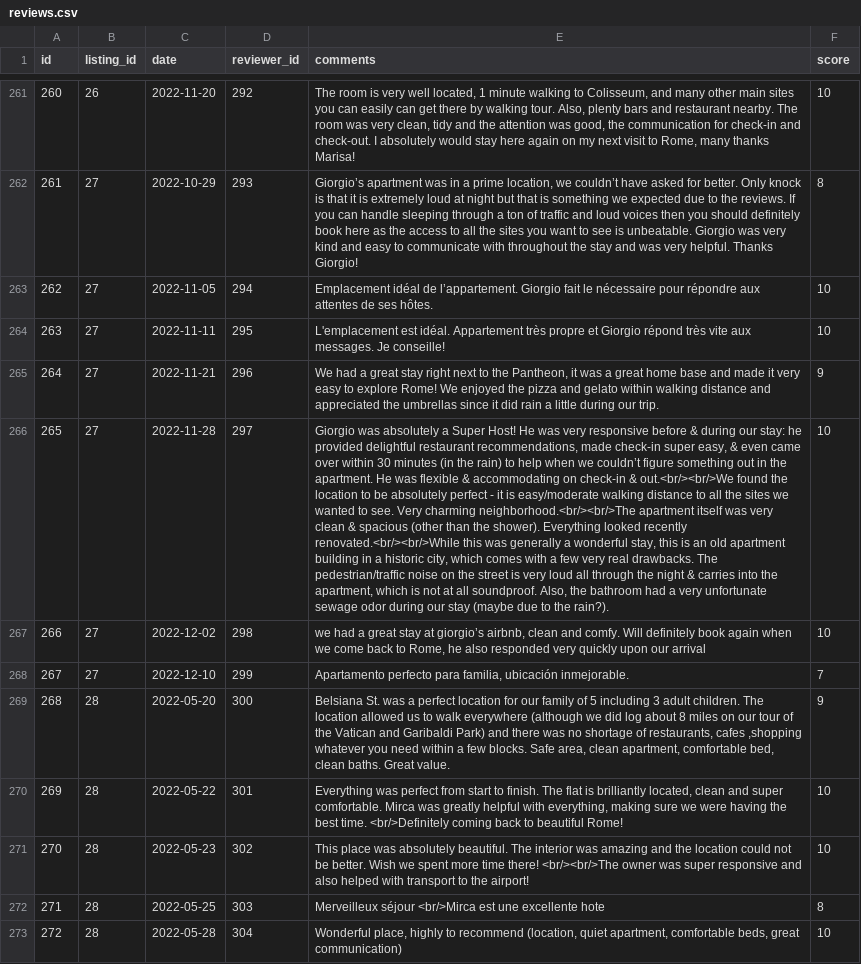
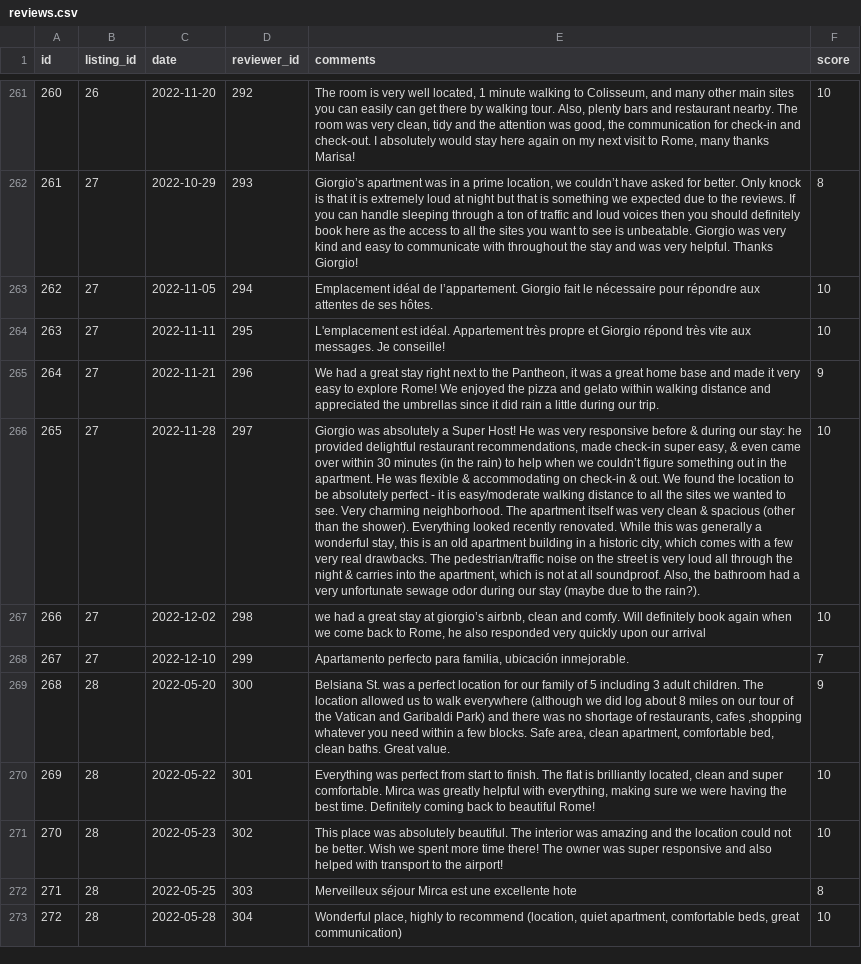
Before and after one commit to FrancescoBossoli/AirBnB-clone-in-Angular-15-e-Spring-Boot, a CSV file: BackEnd/src/main/resources/csv/reviews.csv, drawn as a sheet; only a part is shown, gaps mark what is left out; the diff covers the shown part only; the diff names each change by its address in the sheet, - before the commit and + after, or states it on an @@ line.

Commit message:
Profile Page added, ngBootstrap pagination and rating system implemented, reviews sorted onInit

```diff
--- a/BackEnd/src/main/resources/csv/reviews.csv
+++ b/BackEnd/src/main/resources/csv/reviews.csv
-E266 (comments): …check-in & out.<br/><br/>We found the location to be absolutely perfect - it is easy/moderate walking distance to all the sites we wanted to see. Very charming neighborhood.<br/><br/>The apartment itself was very clean & spacious (other than the shower). Everything looked recently renovated.<br/><br/>While this was…
+E266 (comments): …check-in & out. We found the location to be absolutely perfect - it is easy/moderate walking distance to all the sites we wanted to see. Very charming neighborhood. The apartment itself was very clean & spacious (other than the shower). Everything looked recently renovated. While this was…
-E270 (comments): …best time. <br/>Definitely coming back…
+E270 (comments): …best time. Definitely coming back…
-E271 (comments): …time there! <br/><br/>The owner was…
+E271 (comments): …time there! The owner was…
-E272 (comments): Merveilleux séjour <br/>Mirca est une…
+E272 (comments): Merveilleux séjour Mirca est une…
```
Also changed, not shown: 57 edited cells elsewhere in this file, 12 other files.
